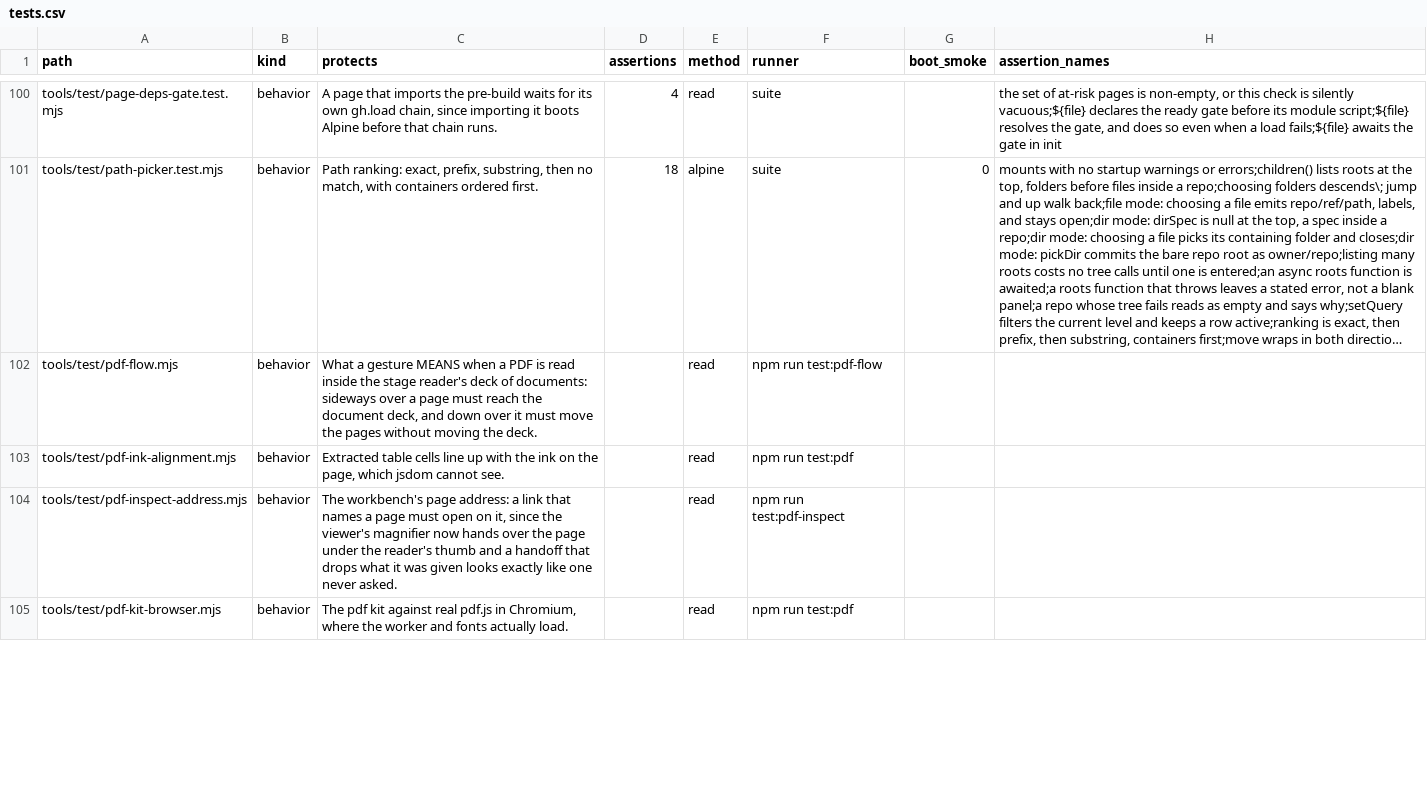
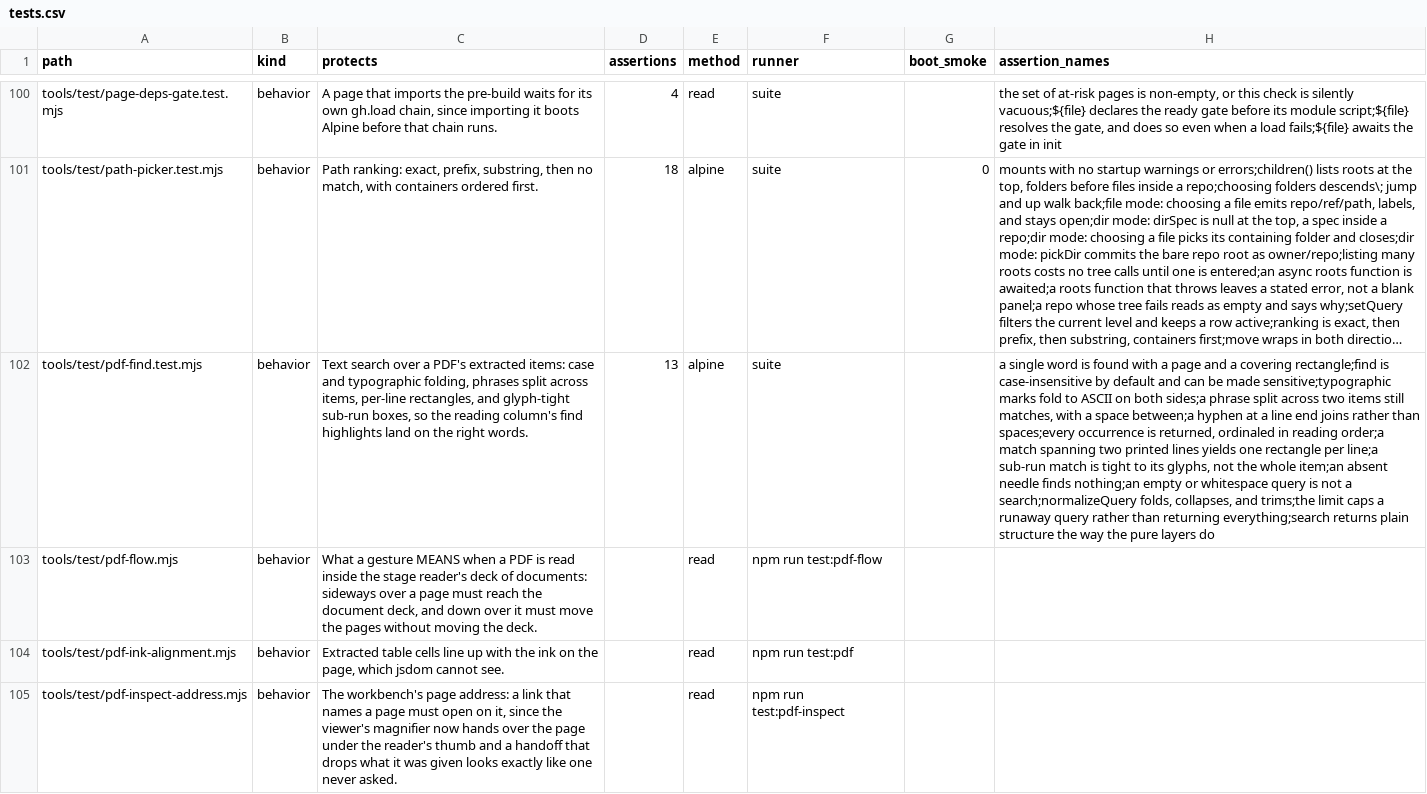
Before and after one commit to mehrlander/WebTools, a CSV file: docs/tests.csv, drawn as a sheet; only a part is shown, gaps mark what is left out; the shorter side is filled out with more unchanged rows; long unchanged cells end in …; the diff covers the shown part only; the diff names each change by its address in the sheet, - before the commit and + after, or states it on an @@ line.

```diff
--- a/docs/tests.csv
+++ b/docs/tests.csv
+row 102: tools/test/pdf-find.test.mjs | behavior | Text search over a PDF's extracted items: case and typographic folding, phrases split across items, per-line rectangles, and glyph-tight sub-run boxes, so the reading column's find highlights land on the right words. | 13 | alpine | suite |  | a single word is found with a page and a covering rectangle;find is case-insensitive by default and can be made sensitive;typographic marks fold to ASCII on both sides;a phrase split across two items still matches, with a space between;a hyphen at a line end joins rather than spaces;every occurrence is returned, ordinaled in reading order;a match spanning two printed lines yields one rectangle per line;a sub-run match is tight to its glyphs, not the whole item;an absent needle finds nothing;an empty or whitespace query is not a search;normalizeQuery folds, collapses, and trims;the limit caps a runaway query rather than returning everything;search returns plain structure the way the pure layers do
```
Also changed, not shown: 1 added row elsewhere in this file, docs/docs.csv, 6 other files.
